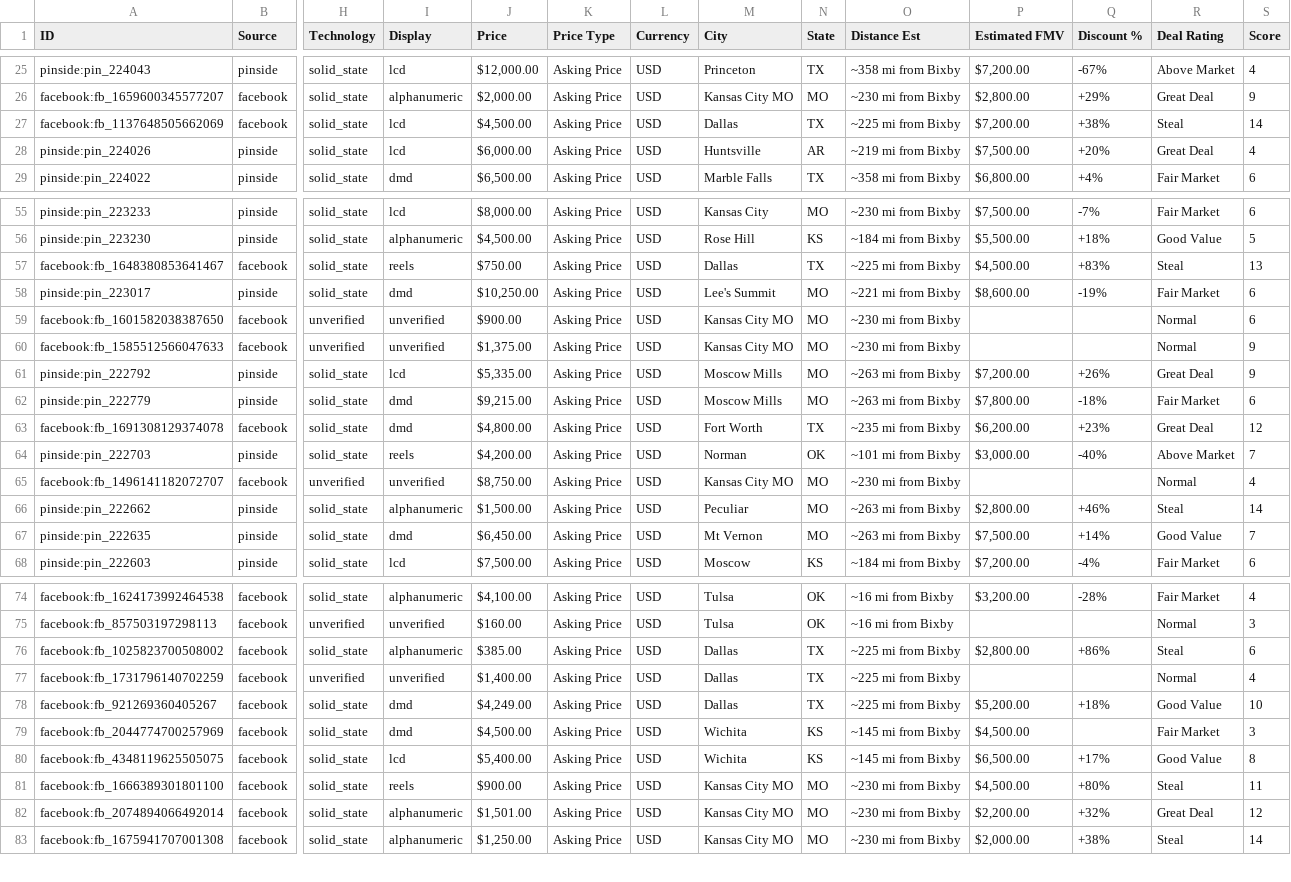
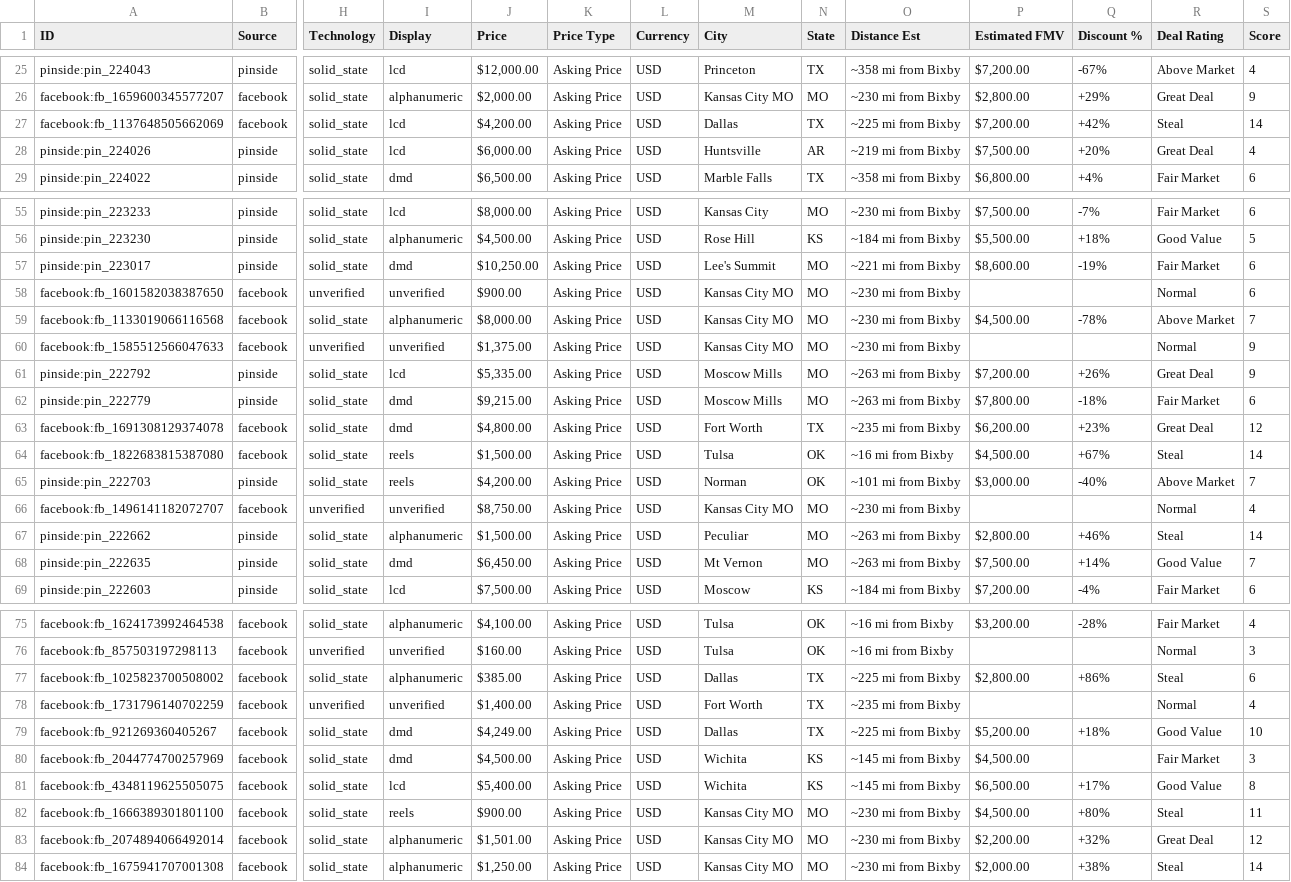
Before and after one commit to farmerboy772/farmerboy772.github.io, a CSV file: pinball_listings.csv, drawn as a sheet; only a part is shown, gaps mark what is left out; removed rows and columns are numbered as before the commit, all else as after; rows hold the shown columns only; the diff names each change by its address in the sheet, - before the commit and + after, or states it on an @@ line.

Commit message:
Update pinball listings: 2026-11-11 16:14 CDT

```diff
--- a/pinball_listings.csv
+++ b/pinball_listings.csv
-J27 (Price): $4,500.00
+J27 (Price): $4,200.00
-Q27 (Discount %): +38%
+Q27 (Discount %): +42%
-row 57: facebook:fb_1648380853641467 | facebook | solid_state | reels | $750.00 | Asking Price | USD | Dallas | TX | ~225 mi from Bixby | $4,500.00 | +83% | Steal | 13
+row 59: facebook:fb_1133019066116568 | facebook | solid_state | alphanumeric | $8,000.00 | Asking Price | USD | Kansas City MO | MO | ~230 mi from Bixby | $4,500.00 | -78% | Above Market | 7
+row 64: facebook:fb_1822683815387080 | facebook | solid_state | reels | $1,500.00 | Asking Price | USD | Tulsa | OK | ~16 mi from Bixby | $4,500.00 | +67% | Steal | 14
-M78 (City): Dallas
+M78 (City): Fort Worth
-O78 (Distance Est): ~225 mi from Bixby
+O78 (Distance Est): ~235 mi from Bixby
```
Also changed, not shown: 7 other files.
